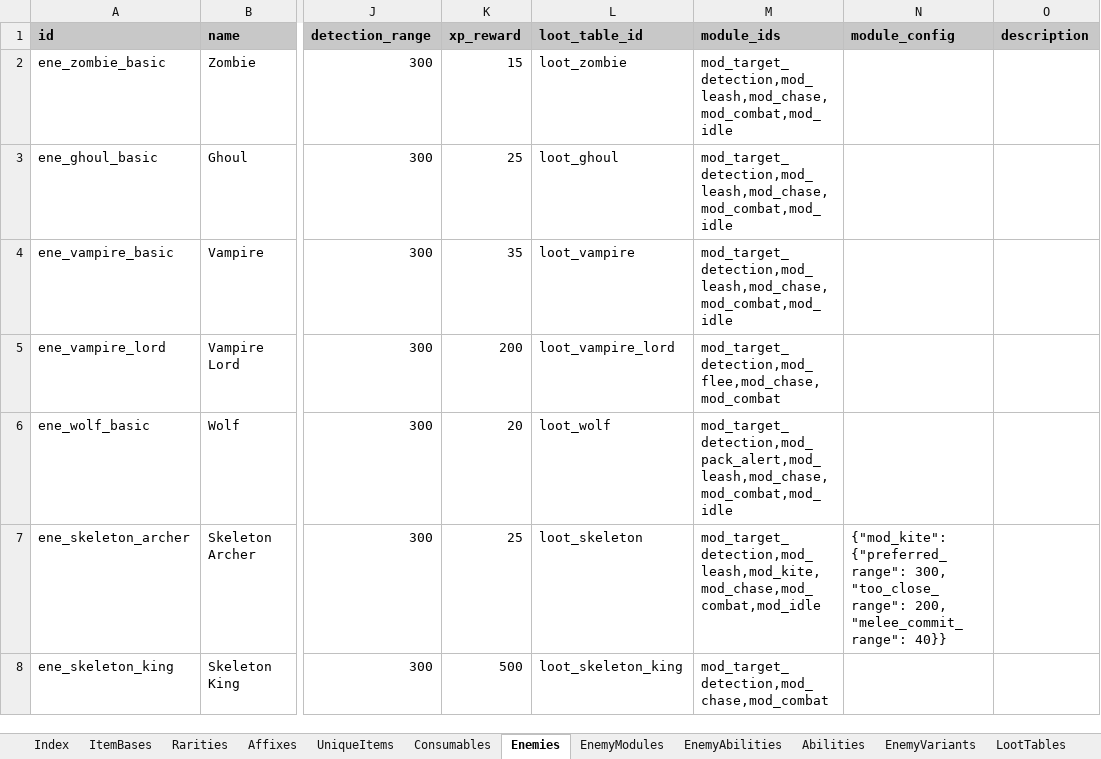
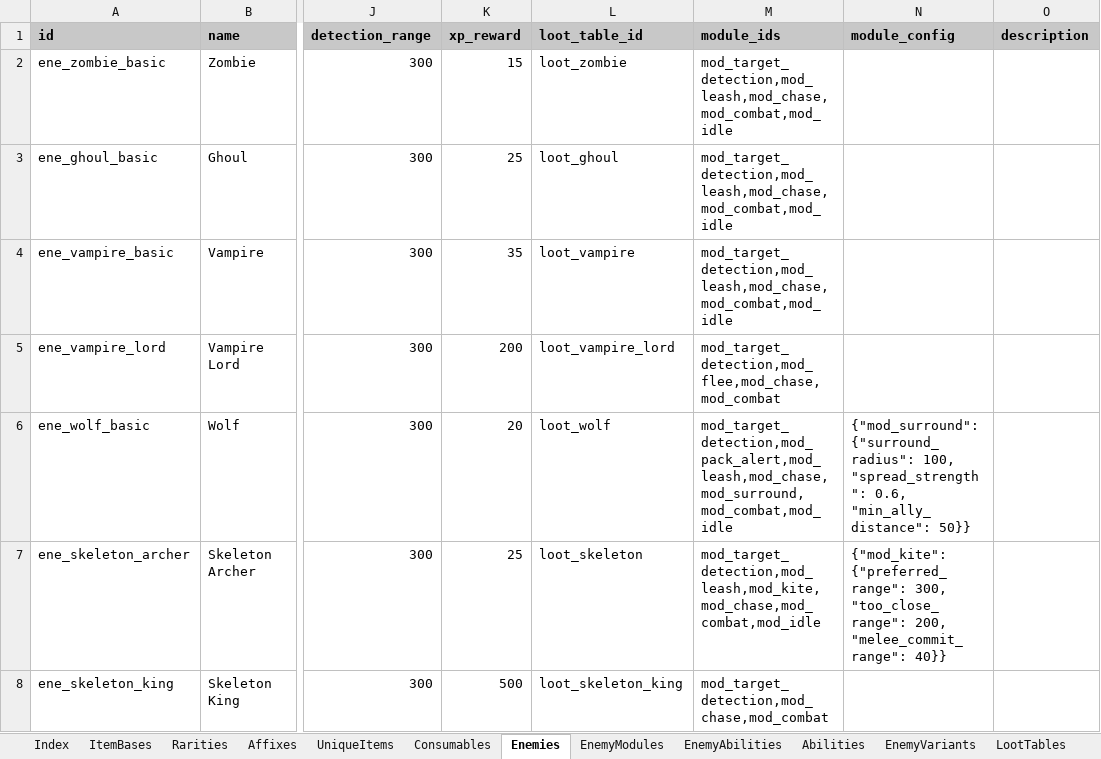
Before and after one commit to MatousHruska/MobileTestia, an Excel workbook: databases/TesiaDatabase.xlsm, sheet Enemies, drawn as a sheet; only a part is shown, gaps mark what is left out; values as stored, in another font and other column widths than the file's, no borders; the diff names each change by its address in the sheet, - before the commit and + after, or states it on an @@ line.

```diff
--- a/databases/TesiaDatabase.xlsm (sheet Enemies)
+++ b/databases/TesiaDatabase.xlsm (sheet Enemies)
-M6 (module_ids): mod_target_detection,mod_pack_alert,mod_leash,mod_chase,mod_combat,mod_idle
+M6 (module_ids): mod_target_detection,mod_pack_alert,mod_leash,mod_chase,mod_surround,mod_combat,mod_idle
-N6 (module_config): (empty)
+N6 (module_config): {"mod_surround": {"surround_radius": 100, "spread_strength": 0.6, "min_ally_distance": 50}}
```
Also changed, not shown: sheet EnemyModules, sheet EnemyAbilities, 2 other files.
